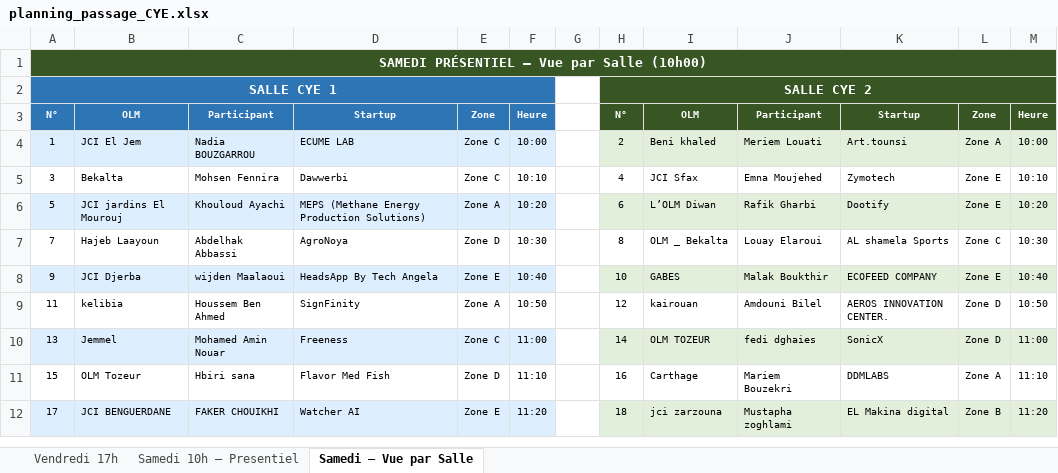
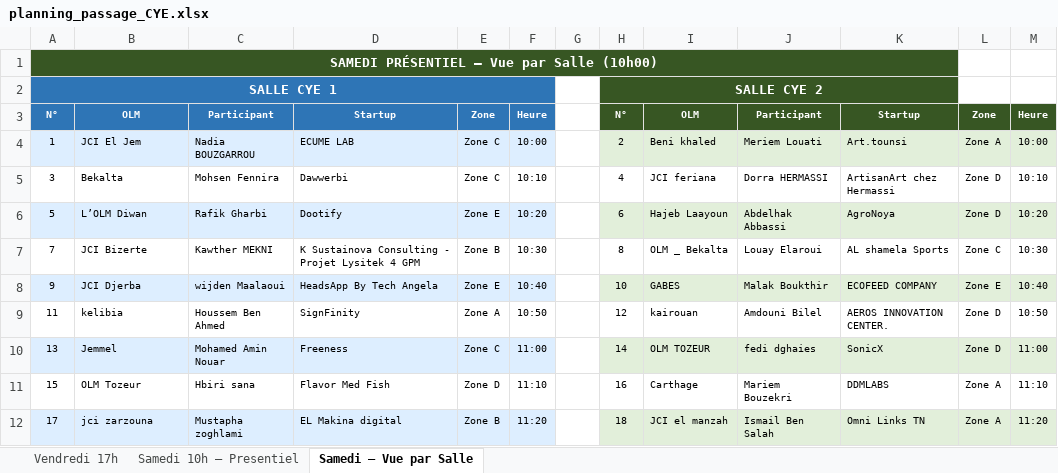
Before and after one commit to jci-insat/rnp-2026, an Excel workbook: src/assets/planning_passage_CYE.xlsx, sheet Samedi – Vue par Salle, drawn as a sheet; only a part is shown; values as stored, in another font and other column widths than the file's, no borders; the diff covers the shown part only; the diff names each change by its address in the sheet, - before the commit and + after, or states it on an @@ line.

```diff
--- a/src/assets/planning_passage_CYE.xlsx (sheet Samedi – Vue par Salle)
+++ b/src/assets/planning_passage_CYE.xlsx (sheet Samedi – Vue par Salle)
-A1:M1 merged
+A1:K1 merged
-L1:M2 fill: #375623
+L1:M2 fill: none
-H2:M2 merged
+H2:K2 merged
-I5: JCI Sfax
+I5: JCI feriana
-J5: Emna Moujehed
+J5: Dorra HERMASSI
-K5: Zymotech
+K5: ArtisanArt chez Hermassi
-L5:L6: Zone E
+L5:L6: Zone D
-B6: JCI jardins El Mourouj
+B6: L’OLM Diwan
-C6: Khouloud Ayachi
+C6: Rafik Gharbi
-D6: MEPS (Methane Energy Production Solutions)
+D6: Dootify
-E6: Zone A
+E6: Zone E
-I6: L’OLM Diwan
+I6: Hajeb Laayoun
-J6: Rafik Gharbi
+J6: Abdelhak Abbassi
-K6: Dootify
+K6: AgroNoya
-B7: Hajeb Laayoun
+B7: JCI Bizerte
-C7: Abdelhak Abbassi
+C7: Kawther MEKNI
-D7: AgroNoya
+D7: K Sustainova Consulting - Projet Lysitek 4 GPM
-E7: Zone D
+E7: Zone B
-B12: JCI BENGUERDANE
+B12: jci zarzouna
-C12: FAKER CHOUIKHI
+C12: Mustapha zoghlami
-D12: Watcher AI
+D12: EL Makina digital
-E12: Zone E
+E12: Zone B
-I12: jci zarzouna
+I12: JCI el manzah
-J12: Mustapha zoghlami
+J12: Ismail Ben Salah
-K12: EL Makina digital
+K12: Omni Links TN
-L12: Zone B
+L12: Zone A
```
Also changed, not shown: 3 removed rows and 84 edited cells elsewhere in this sheet, sheet Samedi 10h – Presentiel, sheet Vendredi 17h, 1 other file.
